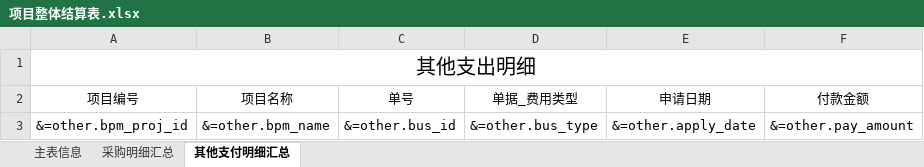
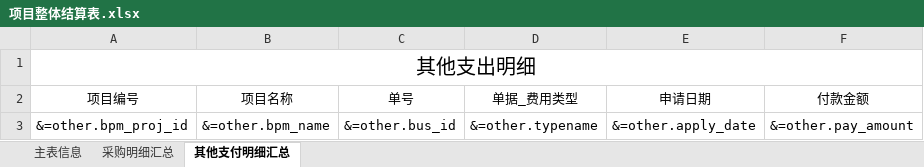
Before and after one commit to rubymatlab/hzaction, an Excel workbook: hzaction-master/src/main/webapp/export/template/项目整体结算表.xlsx, sheet 其他支付明细汇总, drawn as a sheet; values as stored, in another font and other column widths than the file's, no borders; the diff names each change by its address in the sheet, - before the commit and + after, or states it on an @@ line.

```diff
--- a/hzaction-master/src/main/webapp/export/template/项目整体结算表.xlsx (sheet 其他支付明细汇总)
+++ b/hzaction-master/src/main/webapp/export/template/项目整体结算表.xlsx (sheet 其他支付明细汇总)
-D3 (单据_费用类型): &=other.bus_type
+D3 (单据_费用类型): &=other.typename
```
Also changed, not shown: sheet 采购明细汇总, hzaction-master/src/main/webapp/temp/项目整体结算表.xlsx, 2 other files.
